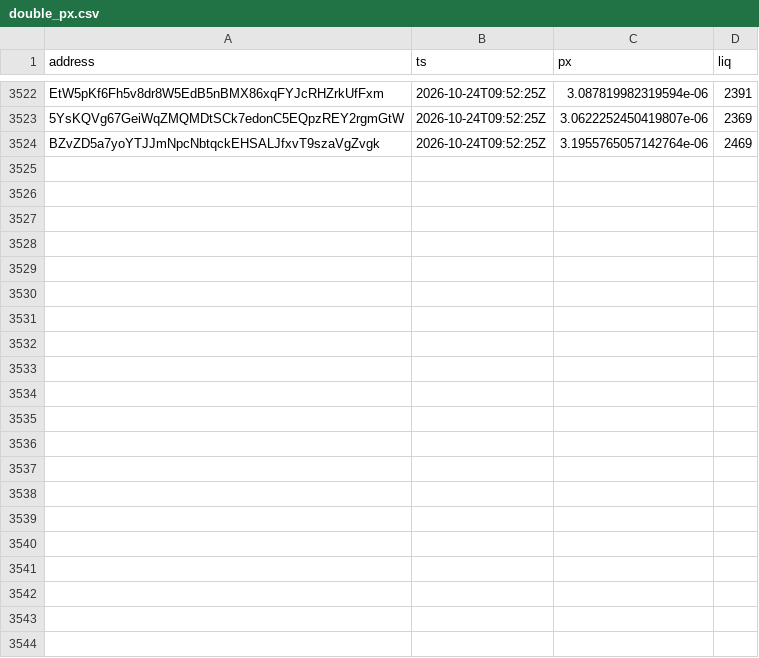
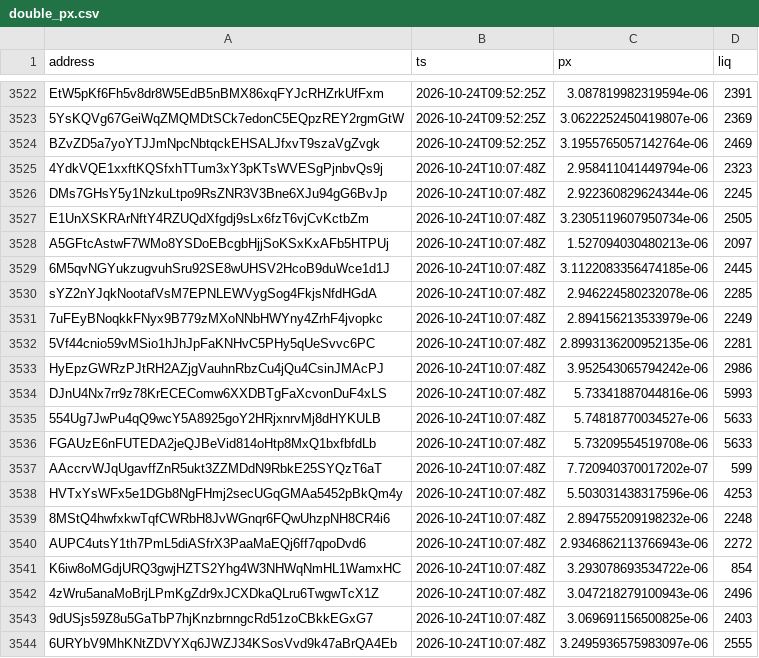
Before and after one commit to westphal03/meme-scanner, a CSV file: data/double_px.csv, drawn as a sheet; only a part is shown, gaps mark what is left out.

```diff
--- a/data/double_px.csv
+++ b/data/double_px.csv
@@ -3524 +3524,21 @@ EtW5pKf6Fh5v8dr8W5EdB5nBMX86xqFYJcRHZrkUfFxm,2026-10-24T09:52:25Z,3.087819982319
 BZvZD5a7yoYTJJmNpcNbtqckEHSALJfxvT9szaVgZvgk,2026-10-24T09:52:25Z,3.1955765057142764e-06,2469
+4YdkVQE1xxftKQSfxhTTum3xY3pKTsWVESgPjnbvQs9j,2026-10-24T10:07:48Z,2.958411041449794e-06,2323
+DMs7GHsY5y1NzkuLtpo9RsZNR3V3Bne6XJu94gG6BvJp,2026-10-24T10:07:48Z,2.922360829624344e-06,2245
+E1UnXSKRArNftY4RZUQdXfgdj9sLx6fzT6vjCvKctbZm,2026-10-24T10:07:48Z,3.2305119607950734e-06,2505
+A5GFtcAstwF7WMo8YSDoEBcgbHjjSoKSxKxAFb5HTPUj,2026-10-24T10:07:48Z,1.527094030480213e-06,2097
+6M5qvNGYukzugvuhSru92SE8wUHSV2HcoB9duWce1d1J,2026-10-24T10:07:48Z,3.1122083356474185e-06,2445
+sYZ2nYJqkNootafVsM7EPNLEWVygSog4FkjsNfdHGdA,2026-10-24T10:07:48Z,2.946224580232078e-06,2285
+7uFEyBNoqkkFNyx9B779zMXoNNbHWYny4ZrhF4jvopkc,2026-10-24T10:07:48Z,2.894156213533979e-06,2249
+5Vf44cnio59vMSio1hJhJpFaKNHvC5PHy5qUeSvvc6PC,2026-10-24T10:07:48Z,2.8993136200952135e-06,2281
+HyEpzGWRzPJtRH2AZjgVauhnRbzCu4jQu4CsinJMAcPJ,2026-10-24T10:07:48Z,3.952543065794242e-06,2986
+DJnU4Nx7rr9z78KrECEComw6XXDBTgFaXcvonDuF4xLS,2026-10-24T10:07:48Z,5.73341887044816e-06,5993
+554Ug7JwPu4qQ9wcY5A8925goY2HRjxnrvMj8dHYKULB,2026-10-24T10:07:48Z,5.74818770034527e-06,5633
+FGAUzE6nFUTEDA2jeQJBeVid814oHtp8MxQ1bxfbfdLb,2026-10-24T10:07:48Z,5.73209554519708e-06,5633
+AAccrvWJqUgavffZnR5ukt3ZZMDdN9RbkE25SYQzT6aT,2026-10-24T10:07:48Z,7.720940370017202e-07,599
+HVTxYsWFx5e1DGb8NgFHmj2secUGqGMAa5452pBkQm4y,2026-10-24T10:07:48Z,5.503031438317596e-06,4253
+8MStQ4hwfxkwTqfCWRbH8JvWGnqr6FQwUhzpNH8CR4i6,2026-10-24T10:07:48Z,2.894755209198232e-06,2248
+AUPC4utsY1th7PmL5diASfrX3PaaMaEQj6ff7qpoDvd6,2026-10-24T10:07:48Z,2.9346862113766943e-06,2272
+K6iw8oMGdjURQ3gwjHZTS2Yhg4W3NHWqNmHL1WamxHC,2026-10-24T10:07:48Z,3.293078693534722e-06,854
+4zWru5anaMoBrjLPmKgZdr9xJCXDkaQLru6TwgwTcX1Z,2026-10-24T10:07:48Z,3.047218279100943e-06,2496
+9dUSjs59Z8u5GaTbP7hjKnzbrnngcRd51zoCBkkEGxG7,2026-10-24T10:07:48Z,3.069691156500825e-06,2403
+6URYbV9MhKNtZDVYXq6JWZJ34KSosVvd9k47aBrQA4Eb,2026-10-24T10:07:48Z,3.2495936575983097e-06,2555
```
Also changed, not shown: data/double_book.csv, data/enrich.csv, 3 other files.
